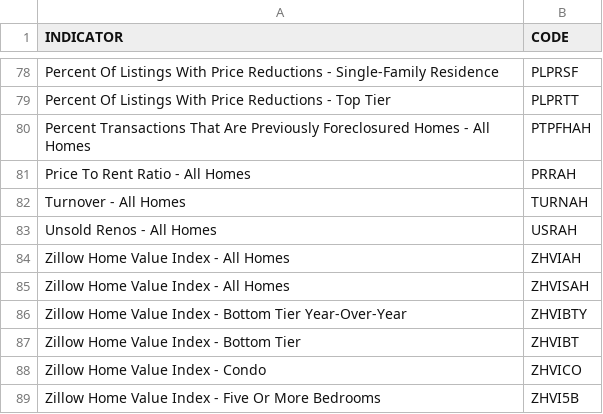
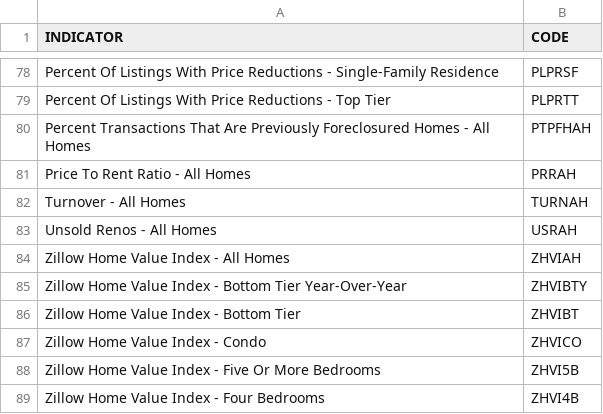
Before and after one commit to jonl1138/nfl-database, a CSV file: indicators.csv, drawn as a sheet; only a part is shown, gaps mark what is left out; the shorter side is filled out with more unchanged rows.

```diff
--- a/indicators.csv
+++ b/indicators.csv
@@ -84,3 +84,2 @@ Unsold Renos - All Homes,USRAH
 Zillow Home Value Index - All Homes,ZHVIAH
-Zillow Home Value Index - All Homes,ZHVISAH
 Zillow Home Value Index - Bottom Tier Year-Over-Year,ZHVIBTY
```
Also changed, not shown: filtered_indicators.csv, 2 other files.
